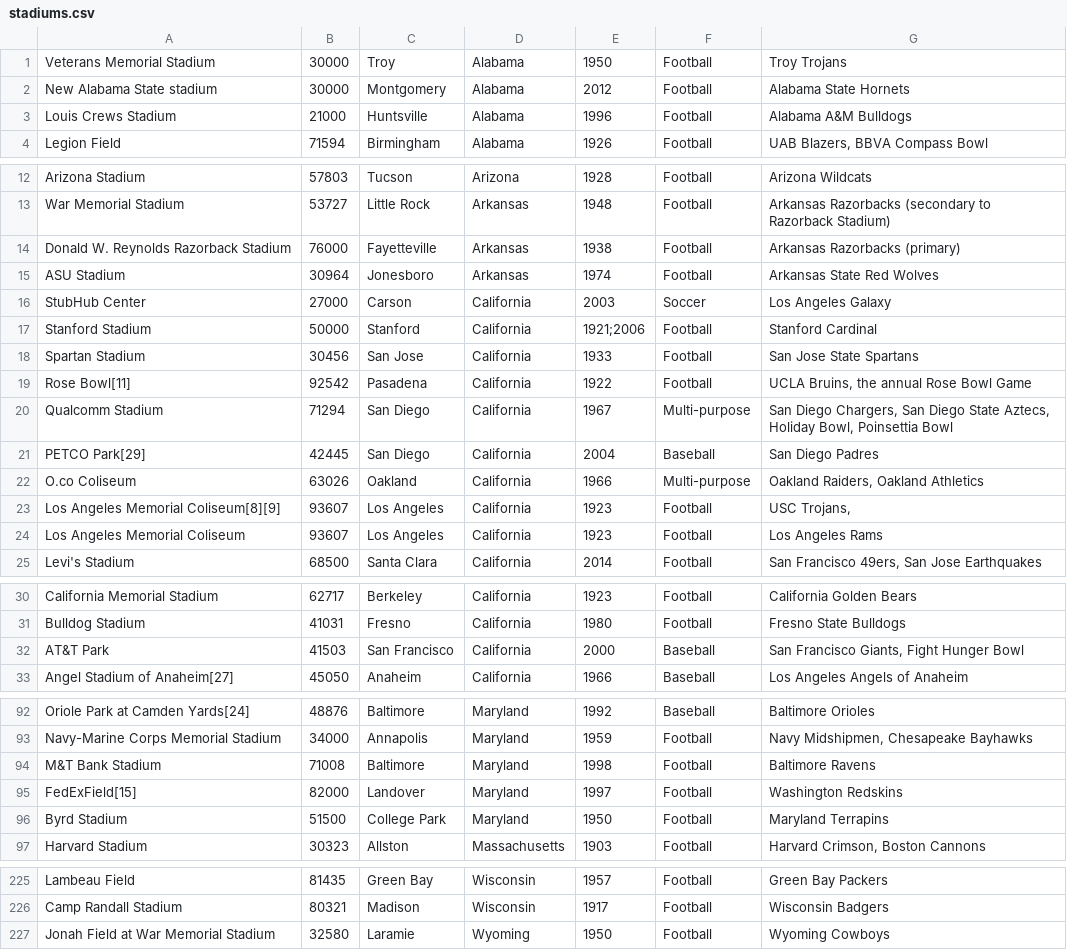
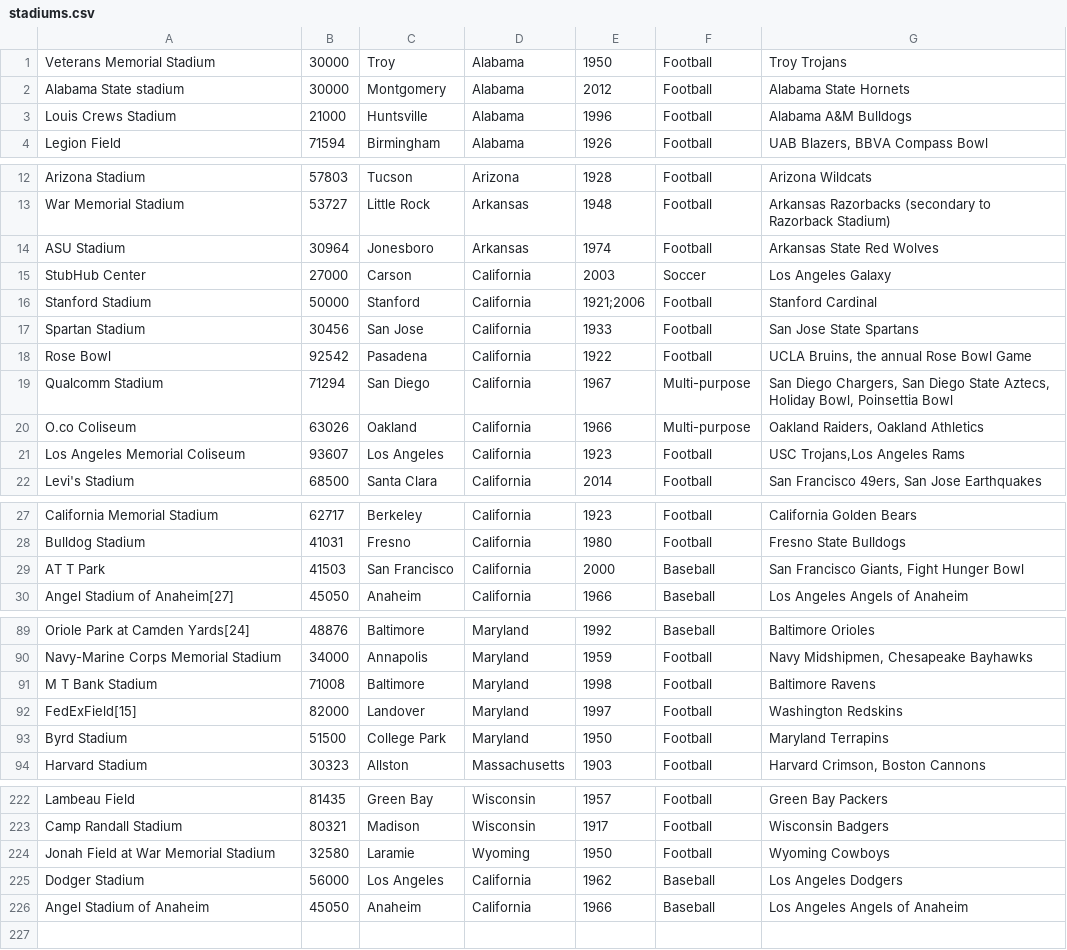
Before and after one commit to slopez15/ASU-CREU2016, a CSV file: Scrapers/Stadiums/stadiums.csv, drawn as a sheet; only a part is shown, gaps mark what is left out; the diff covers the shown part only.

Commit message:
Updated stadium scraper

```diff
--- a/Scrapers/Stadiums/stadiums.csv
+++ b/Scrapers/Stadiums/stadiums.csv
@@ -1,3 +1,3 @@
 Veterans Memorial Stadium,30000,Troy,Alabama,1950,Football,Troy Trojans
-New Alabama State stadium,30000,Montgomery,Alabama,2012,Football,Alabama State Hornets
+Alabama State stadium,30000,Montgomery,Alabama,2012,Football,Alabama State Hornets
 Louis Crews Stadium,21000,Huntsville,Alabama,1996,Football,Alabama A&M Bulldogs
@@ -13,3 +13,2 @@ Arizona Stadium,57803,Tucson,Arizona,1928,Football,Arizona Wildcats
 War Memorial Stadium,53727,Little Rock,Arkansas,1948,Football,Arkansas Razorbacks (secondary to Razorback Stadium)
-Donald W. Reynolds Razorback Stadium,76000,Fayetteville,Arkansas,1938,Football,Arkansas Razorbacks (primary)
 ASU Stadium,30964,Jonesboro,Arkansas,1974,Football,Arkansas State Red Wolves
@@ -18,8 +17,6 @@ Stanford Stadium,50000,Stanford,California,1921;2006,Football,Stanford Cardinal
 Spartan Stadium,30456,San Jose,California,1933,Football,San Jose State Spartans
-Rose Bowl[11],92542,Pasadena,California,1922,Football,"UCLA Bruins, the annual Rose Bowl Game"
+Rose Bowl,92542,Pasadena,California,1922,Football,"UCLA Bruins, the annual Rose Bowl Game"
 Qualcomm Stadium,71294,San Diego,California,1967,Multi-purpose,"San Diego Chargers, San Diego State Aztecs, Holiday Bowl, Poinsettia Bowl"
-PETCO Park[29],42445,San Diego,California,2004,Baseball,San Diego Padres
 O.co Coliseum,63026,Oakland,California,1966,Multi-purpose,"Oakland Raiders, Oakland Athletics"
-Los Angeles Memorial Coliseum[8][9],93607,Los Angeles,California,1923,Football,"USC Trojans,"
-Los Angeles Memorial Coliseum,93607,Los Angeles,California,1923,Football,Los Angeles Rams
+Los Angeles Memorial Coliseum,93607,Los Angeles,California,1923,Football,"USC Trojans,Los Angeles Rams"
 Levi's Stadium,68500,Santa Clara,California,2014,Football,"San Francisco 49ers, San Jose Earthquakes"
@@ -31,3 +28,3 @@ California Memorial Stadium,62717,Berkeley,California,1923,Football,California G
 Bulldog Stadium,41031,Fresno,California,1980,Football,Fresno State Bulldogs
-AT&T Park,41503,San Francisco,California,2000,Baseball,"San Francisco Giants, Fight Hunger Bowl"
+AT T Park,41503,San Francisco,California,2000,Baseball,"San Francisco Giants, Fight Hunger Bowl"
 Angel Stadium of Anaheim[27],45050,Anaheim,California,1966,Baseball,Los Angeles Angels of Anaheim
@@ -93,3 +90,3 @@ Oriole Park at Camden Yards[24],48876,Baltimore,Maryland,1992,Baseball,Baltimore
 Navy-Marine Corps Memorial Stadium,34000,Annapolis,Maryland,1959,Football,"Navy Midshipmen, Chesapeake Bayhawks"
-M&T Bank Stadium,71008,Baltimore,Maryland,1998,Football,Baltimore Ravens
+M T Bank Stadium,71008,Baltimore,Maryland,1998,Football,Baltimore Ravens
 FedExField[15],82000,Landover,Maryland,1997,Football,Washington Redskins
@@ -227 +224,3 @@ Camp Randall Stadium,80321,Madison,Wisconsin,1917,Football,Wisconsin Badgers
 Jonah Field at War Memorial Stadium,32580,Laramie,Wyoming,1950,Football,Wyoming Cowboys
+Dodger Stadium,56000,Los Angeles,California,1962,Baseball,Los Angeles Dodgers
+Angel Stadium of Anaheim,45050,Anaheim,California,1966,Baseball,Los Angeles Angels of Anaheim
```
Also changed, not shown: 3 edited cells elsewhere in this file, 3 other files.
